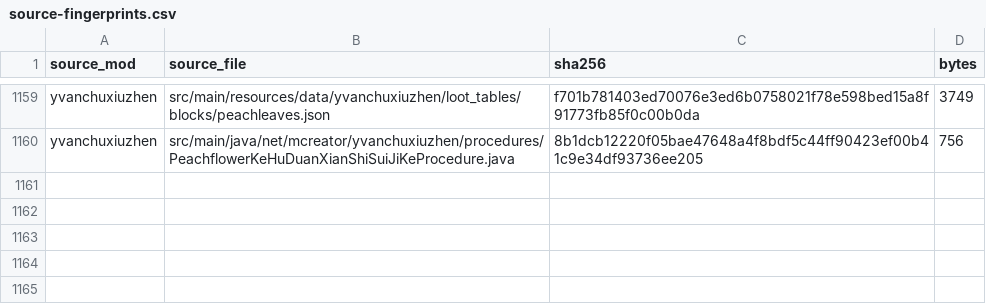
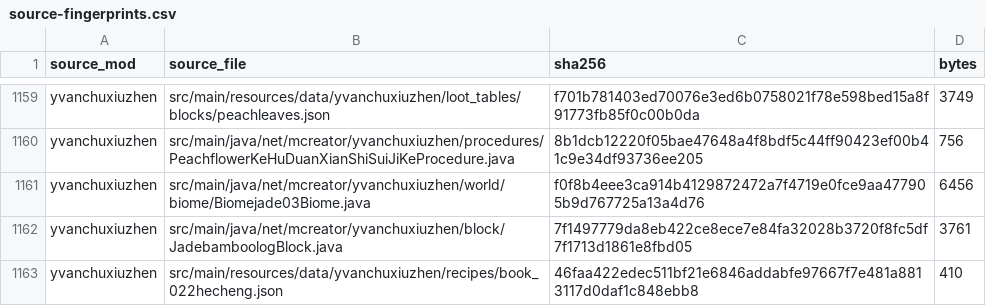
Before and after one commit to Shane77ly/yvanchuxiuzhen-1.21.1, a CSV file: docs/systems/plant/ledger/source-fingerprints.csv, drawn as a sheet; only a part is shown, gaps mark what is left out; the diff names each change by its address in the sheet, - before the commit and + after, or states it on an @@ line.

```diff
--- a/docs/systems/plant/ledger/source-fingerprints.csv
+++ b/docs/systems/plant/ledger/source-fingerprints.csv
+row 1161: yvanchuxiuzhen | src/main/java/net/mcreator/yvanchuxiuzhen/world/biome/Biomejade03Biome.java | f0f8b4eee3ca914b4129872472a7f4719e0fce9aa477905b9d767725a13a4d76 | 6456
+row 1162: yvanchuxiuzhen | src/main/java/net/mcreator/yvanchuxiuzhen/block/JadebamboologBlock.java | 7f1497779da8eb422ce8ece7e84fa32028b3720f8fc5df7f1713d1861e8fbd05 | 3761
+row 1163: yvanchuxiuzhen | src/main/resources/data/yvanchuxiuzhen/recipes/book_022hecheng.json | 46faa422edec511bf21e6846addabfe97667f7e481a8813117d0daf1c848ebb8 | 410
```
Also changed, not shown: docs/systems/plant/ledger/content.csv, docs/systems/plant/ledger/source-evidence.csv, 6 other files.
